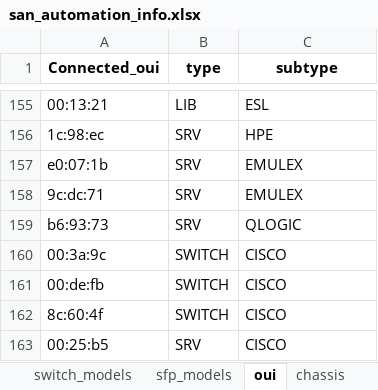
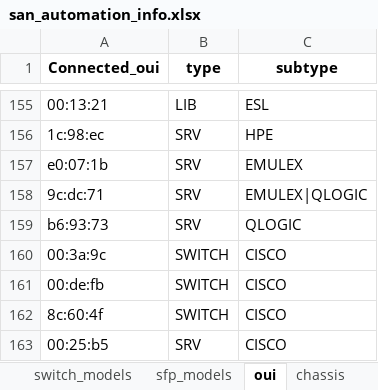
Before and after one commit to KonstantinAlxVlasenko/san_report_automation, an Excel workbook: san_automation_info.xlsx, sheet oui, drawn as a sheet; only a part is shown, gaps mark what is left out; values as stored, in another font and other column widths than the file's, no borders; conditional formats not drawn; the diff names each change by its address in the sheet, - before the commit and + after, or states it on an @@ line.

```diff
--- a/san_automation_info.xlsx (sheet oui)
+++ b/san_automation_info.xlsx (sheet oui)
-C158 (subtype): EMULEX
+C158 (subtype): EMULEX|QLOGIC
```
Also changed, not shown: report_info.xlsx, 1 other file.
